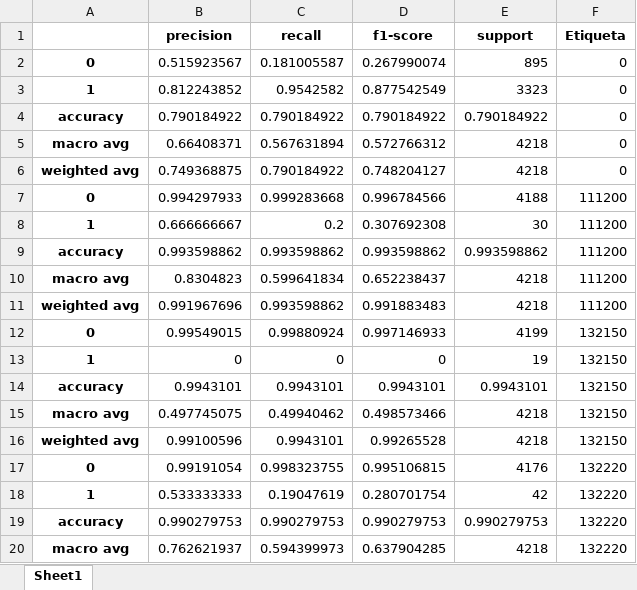
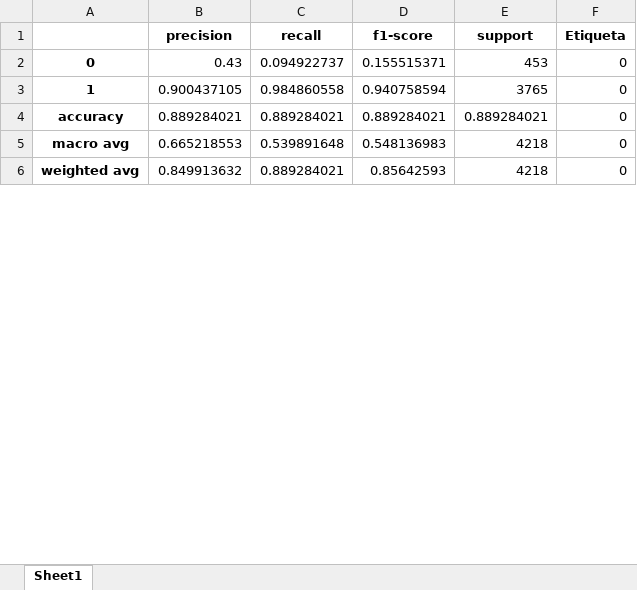
Before and after one commit to Ivan1006/Tesis, an Excel workbook: exceles_info/classification_reports.xlsx, sheet Sheet1, drawn as a sheet; only a part is shown; values as stored, in another font and other column widths than the file's, no borders; the diff covers the shown part only; the diff names each change by its address in the sheet, - before the commit and + after, or states it on an @@ line.

```diff
--- a/exceles_info/classification_reports.xlsx (sheet Sheet1)
+++ b/exceles_info/classification_reports.xlsx (sheet Sheet1)
-B2 (precision): 0.515923567
+B2 (precision): 0.43
-C2 (recall): 0.181005587
+C2 (recall): 0.094922737
-D2 (f1-score): 0.267990074
+D2 (f1-score): 0.155515371
-E2 (support): 895
+E2 (support): 453
-B3 (precision): 0.812243852
+B3 (precision): 0.900437105
-C3 (recall): 0.9542582
+C3 (recall): 0.984860558
-D3 (f1-score): 0.877542549
+D3 (f1-score): 0.940758594
-E3 (support): 3323
+E3 (support): 3765
-B4 (precision): 0.790184922
+B4 (precision): 0.889284021
-C4 (recall): 0.790184922
+C4 (recall): 0.889284021
-D4 (f1-score): 0.790184922
+D4 (f1-score): 0.889284021
-E4 (support): 0.790184922
+E4 (support): 0.889284021
-B5 (precision): 0.66408371
+B5 (precision): 0.665218553
-C5 (recall): 0.567631894
+C5 (recall): 0.539891648
-D5 (f1-score): 0.572766312
+D5 (f1-score): 0.548136983
-B6 (precision): 0.749368875
+B6 (precision): 0.849913632
-C6 (recall): 0.790184922
+C6 (recall): 0.889284021
-D6 (f1-score): 0.748204127
+D6 (f1-score): 0.85642593
-row 7: 0 | 0.994297933 | 0.999283668 | 0.996784566 | 4188 | 111200
-row 8: 1 | 0.666666667 | 0.2 | 0.307692308 | 30 | 111200
-row 9: accuracy | 0.993598862 | 0.993598862 | 0.993598862 | 0.993598862 | 111200
-row 10: macro avg | 0.8304823 | 0.599641834 | 0.652238437 | 4218 | 111200
-row 11: weighted avg | 0.991967696 | 0.993598862 | 0.991883483 | 4218 | 111200
-row 12: 0 | 0.99549015 | 0.99880924 | 0.997146933 | 4199 | 132150
-row 13: 1 | 0 | 0 | 0 | 19 | 132150
-row 14: accuracy | 0.9943101 | 0.9943101 | 0.9943101 | 0.9943101 | 132150
-row 15: macro avg | 0.497745075 | 0.49940462 | 0.498573466 | 4218 | 132150
-row 16: weighted avg | 0.99100596 | 0.9943101 | 0.99265528 | 4218 | 132150
-row 17: 0 | 0.99191054 | 0.998323755 | 0.995106815 | 4176 | 132220
-row 18: 1 | 0.533333333 | 0.19047619 | 0.280701754 | 42 | 132220
-row 19: accuracy | 0.990279753 | 0.990279753 | 0.990279753 | 0.990279753 | 132220
-row 20: macro avg | 0.762621937 | 0.594399973 | 0.637904285 | 4218 | 132220
```
Also changed, not shown: 51 removed rows and 145 edited cells elsewhere in this sheet, 6 other files.
